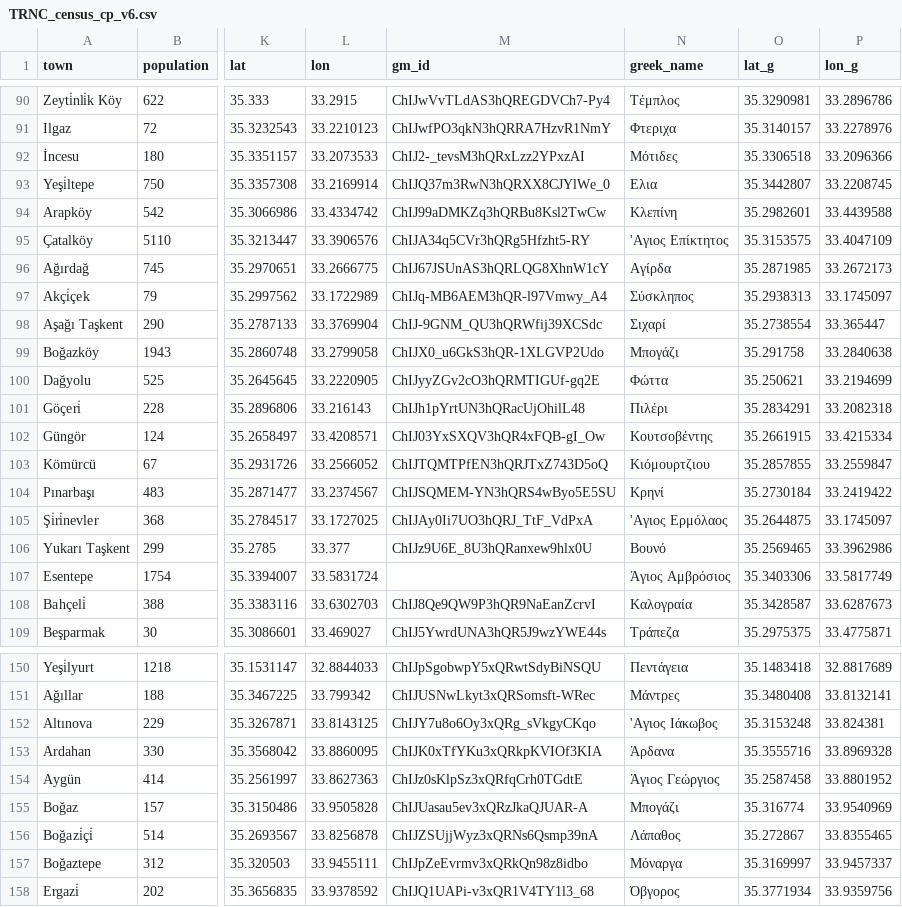
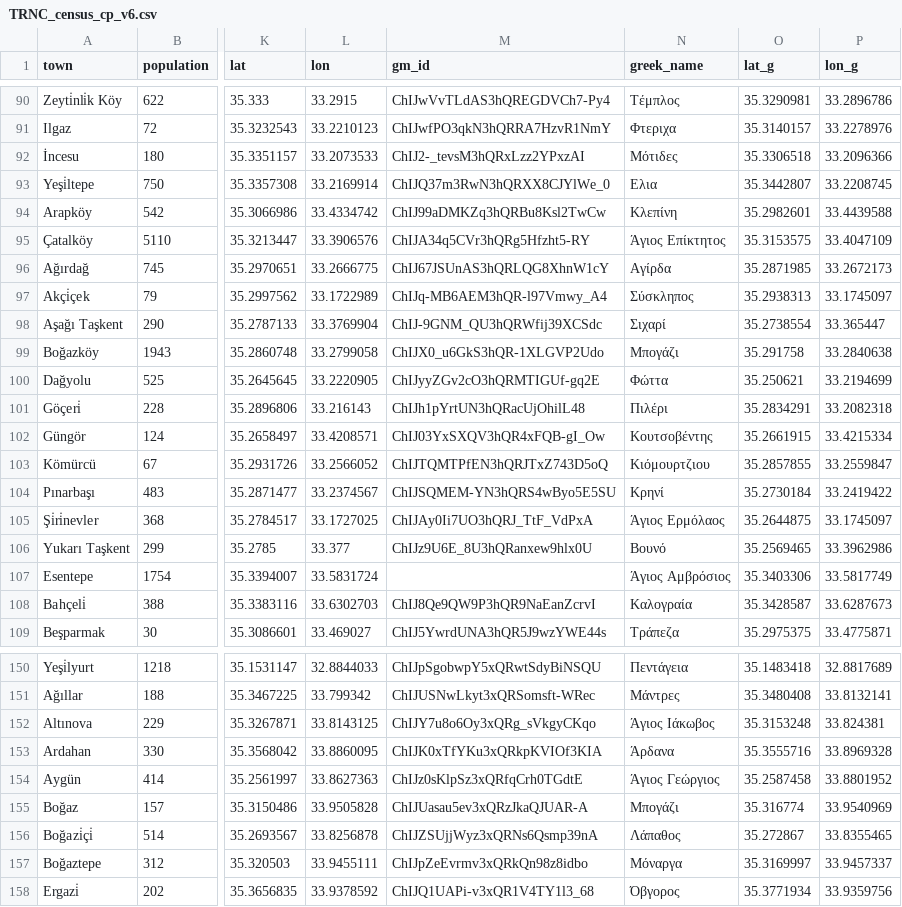
Before and after one commit to jgchaparro/CyprusDB, a CSV file: checkpoints/secondary_checkpoints/TRNC_census_cp_v6.csv, drawn as a sheet; only a part is shown, gaps mark what is left out; the diff covers the shown part only; the diff names each change by its address in the sheet, - before the commit and + after, or states it on an @@ line.

```diff
--- a/checkpoints/secondary_checkpoints/TRNC_census_cp_v6.csv
+++ b/checkpoints/secondary_checkpoints/TRNC_census_cp_v6.csv
-N95 (greek_name): 'Αγιος Επίκτητος
+N95 (greek_name): Άγιος Επίκτητος
-N105 (greek_name): 'Αγιος Ερμόλαος
+N105 (greek_name): Άγιος Ερμόλαος
-N152 (greek_name): 'Αγιος Ιάκωβος
+N152 (greek_name): Άγιος Ιάκωβος
```
Also changed, not shown: 1 added row and 8 edited cells elsewhere in this file, checkpoints/CyprusDB_cp_v3.csv, checkpoints/CyprusDB_cp_v4.csv, 9 other files.
